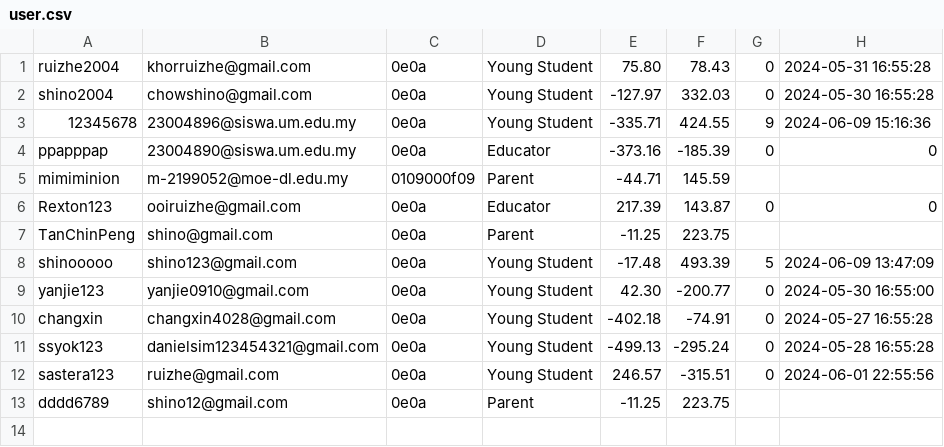
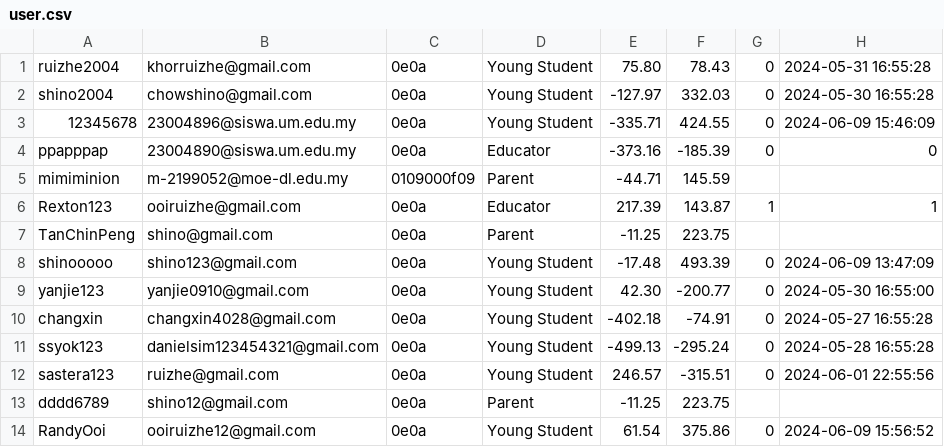
Before and after one commit to RextonRZ/HACKING-THE-FUTURE-WIA1002-Group-Assignment, a CSV file: src/main/java/Data/user.csv, drawn as a sheet.

```diff
--- a/src/main/java/Data/user.csv
+++ b/src/main/java/Data/user.csv
@@ -2,8 +2,8 @@ ruizhe2004,khorruizhe@gmail.com,0e0a,Young Student,75.80,78.43,0,2024-05-31 16:5
 shino2004,chowshino@gmail.com,0e0a,Young Student,-127.97,332.03,0,2024-05-30 16:55:28
-12345678,23004896@siswa.um.edu.my,0e0a,Young Student,-335.71,424.55,9,2024-06-09 15:16:36
+12345678,23004896@siswa.um.edu.my,0e0a,Young Student,-335.71,424.55,0,2024-06-09 15:46:09
 ppapppap,23004890@siswa.um.edu.my,0e0a,Educator,-373.16,-185.39,0,0
 mimiminion,m-2199052@moe-dl.edu.my,0109000f09,Parent,-44.71,145.59
-Rexton123,ooiruizhe@gmail.com,0e0a,Educator,217.39,143.87,0,0
+Rexton123,ooiruizhe@gmail.com,0e0a,Educator,217.39,143.87,1,1
 TanChinPeng,shino@gmail.com,0e0a,Parent,-11.25,223.75
-shinooooo,shino123@gmail.com,0e0a,Young Student,-17.48,493.39,5,2024-06-09 13:47:09
+shinooooo,shino123@gmail.com,0e0a,Young Student,-17.48,493.39,0,2024-06-09 13:47:09
 yanjie123,yanjie0910@gmail.com,0e0a,Young Student,42.30,-200.77,0,2024-05-30 16:55:00
@@ -13 +13,2 @@ sastera123,ruizhe@gmail.com,0e0a,Young Student,246.57,-315.51,0,2024-06-01 22:55
 dddd6789,shino12@gmail.com,0e0a,Parent,-11.25,223.75
+RandyOoi,ooiruizhe12@gmail.com,0e0a,Young Student,61.54,375.86,0,2024-06-09 15:56:52
```
Also changed, not shown: 4 other files.
